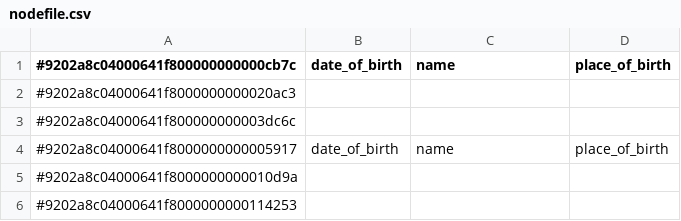
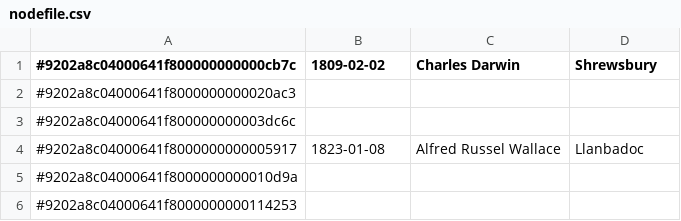
Before and after one commit to sronen/Connected-History, a CSV file: freebase/nodefile.csv, drawn as a sheet.

Commit message:
fixed: write node property values to file, instead of property names

```diff
--- a/freebase/nodefile.csv
+++ b/freebase/nodefile.csv
@@ -1,5 +1,5 @@
-#9202a8c04000641f800000000000cb7c	date_of_birth	name	place_of_birth
+#9202a8c04000641f800000000000cb7c	1809-02-02	Charles Darwin	Shrewsbury
 #9202a8c04000641f8000000000020ac3	
 #9202a8c04000641f800000000003dc6c	
-#9202a8c04000641f8000000000005917	date_of_birth	name	place_of_birth
+#9202a8c04000641f8000000000005917	1823-01-08	Alfred Russel Wallace	Llanbadoc
 #9202a8c04000641f8000000000010d9a	
```
Also changed, not shown: freebase/edgefile.csv, 1 other file.
